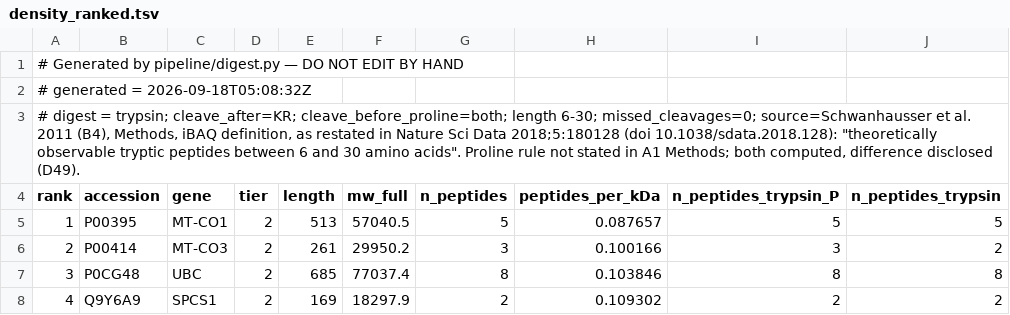
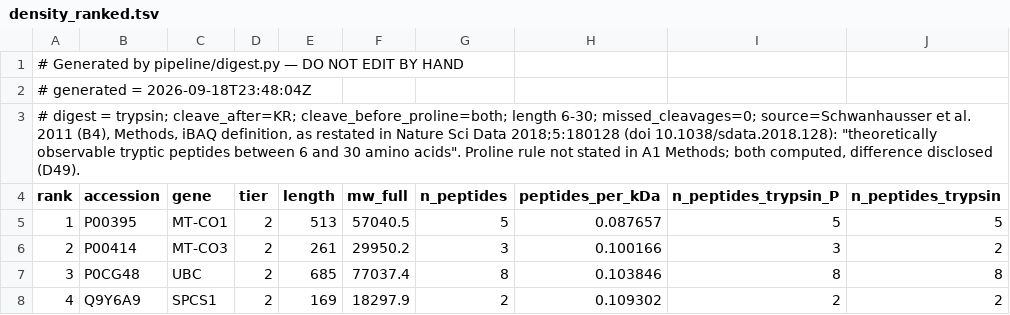
Before and after one commit to moved2la/uniprot-standard, a TSV file: outputs/intermediate/digest/density_ranked.tsv, drawn as a sheet; only a part is shown; the diff names each change by its address in the sheet, - before the commit and + after, or states it on an @@ line.

```diff
--- a/outputs/intermediate/digest/density_ranked.tsv
+++ b/outputs/intermediate/digest/density_ranked.tsv
-A2 (rank): # generated = 2026-09-18T05:08:32Z
+A2 (rank): # generated = 2026-09-18T23:48:04Z
```
Also changed, not shown: outputs/intermediate/digest/families.tsv, outputs/intermediate/digest/shared_pairs.tsv, 7 other files.
